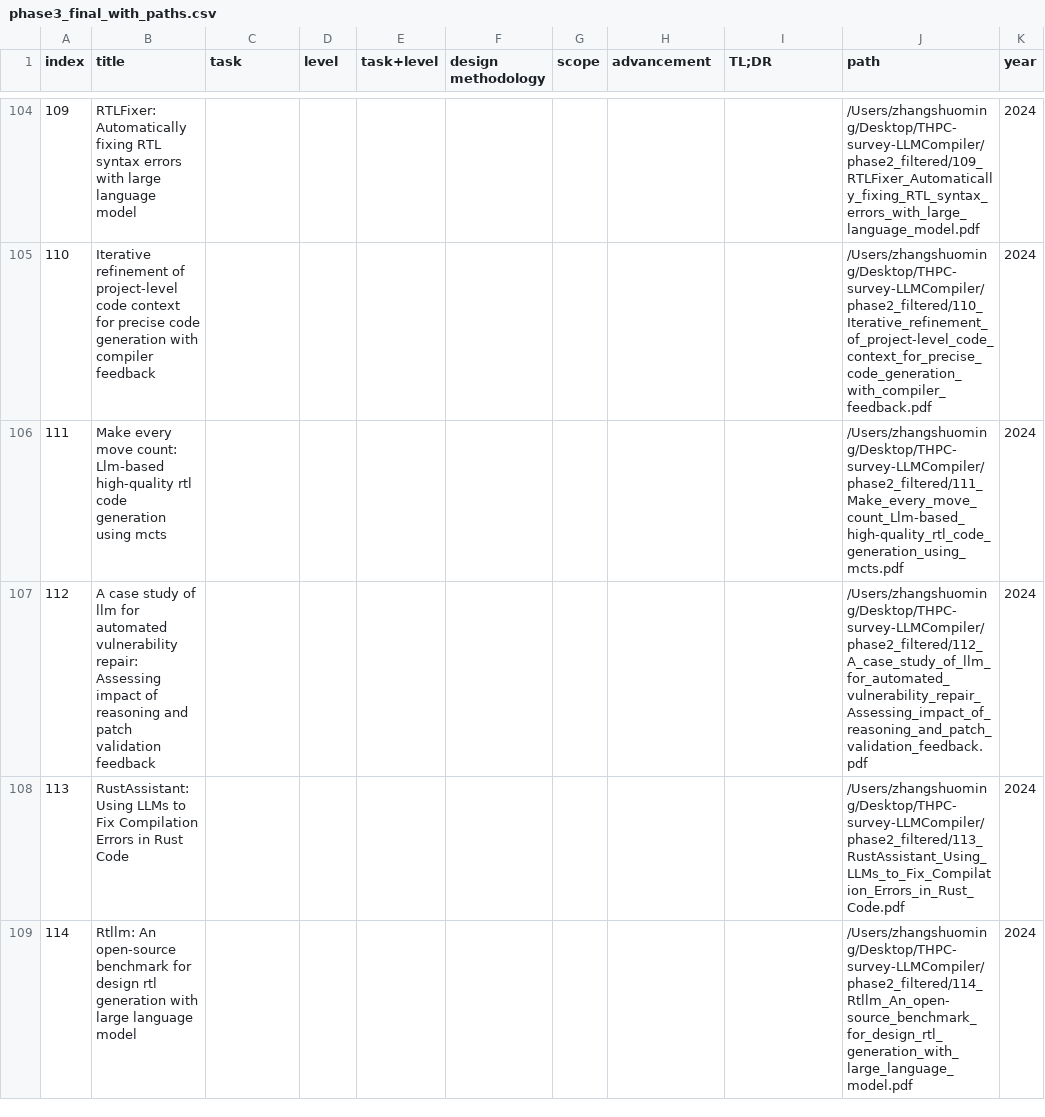
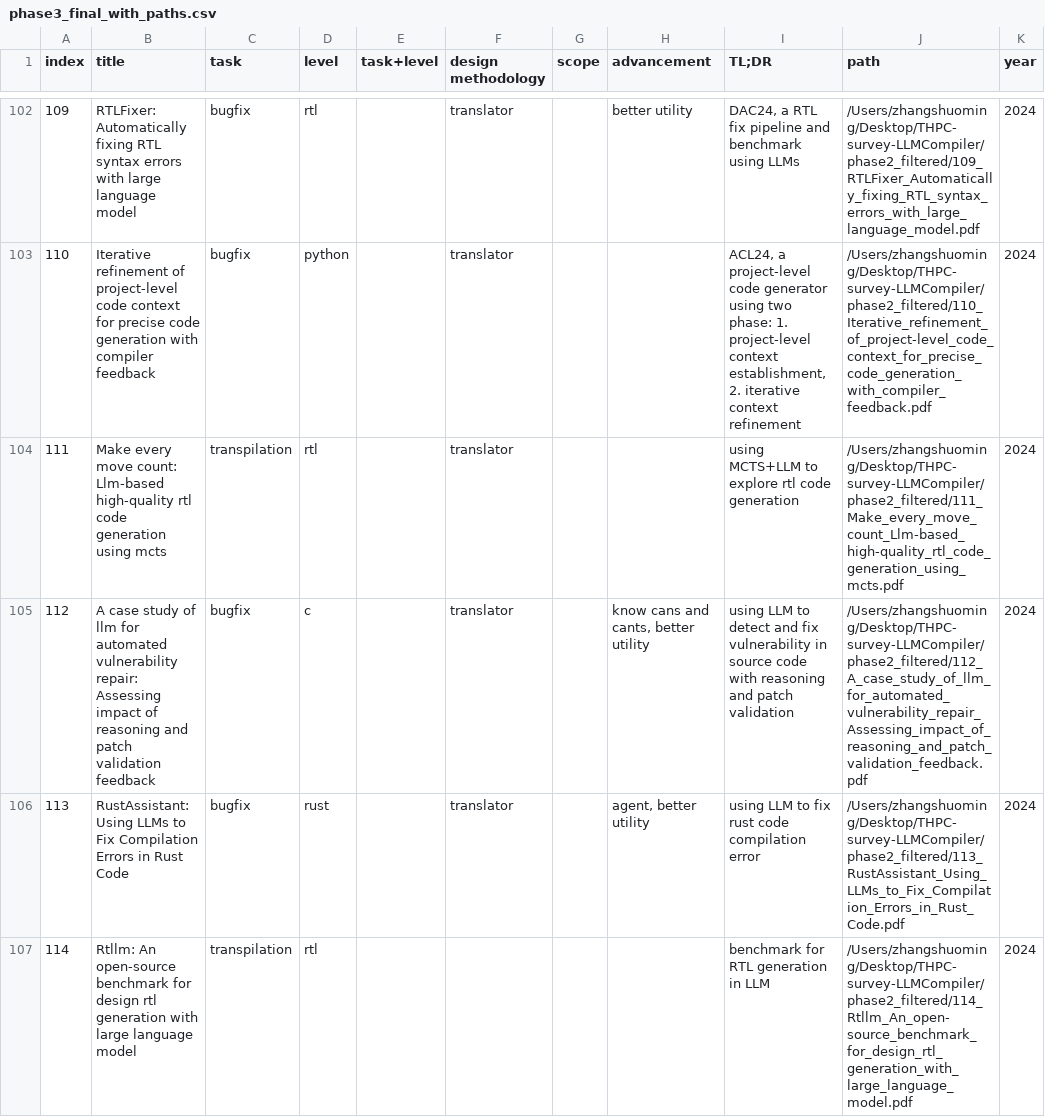
Before and after one commit to zhangshuoming990105/THPC-survey-LLMCompiler, a CSV file: phase3_final_with_paths.csv, drawn as a sheet; only a part is shown, gaps mark what is left out; addresses are those after the commit; the diff covers the shown part only; the diff names each change by its address in the sheet, - before the commit and + after, or states it on an @@ line.

```diff
--- a/phase3_final_with_paths.csv
+++ b/phase3_final_with_paths.csv
-C102:C103 (task): (empty)
+C102:C103 (task): bugfix
-D102 (level): (empty)
+D102 (level): rtl
-F102:F106 (design methodology): (empty)
+F102:F106 (design methodology): translator
-H102 (advancement): (empty)
+H102 (advancement): better utility
-I102 (TL;DR): (empty)
+I102 (TL;DR): DAC24, a RTL fix pipeline and benchmark using LLMs
-D103 (level): (empty)
+D103 (level): python
-I103 (TL;DR): (empty)
+I103 (TL;DR): ACL24, a project-level code generator using two phase: 1. project-level context establishment, 2. iterative context refinement
-C104 (task): (empty)
+C104 (task): transpilation
-D104 (level): (empty)
+D104 (level): rtl
-I104 (TL;DR): (empty)
+I104 (TL;DR): using MCTS+LLM to explore rtl code generation
-C105:C106 (task): (empty)
+C105:C106 (task): bugfix
-D105 (level): (empty)
+D105 (level): c
-H105 (advancement): (empty)
+H105 (advancement): know cans and cants, better utility
-I105 (TL;DR): (empty)
+I105 (TL;DR): using LLM to detect and fix vulnerability in source code with reasoning and patch validation
-D106 (level): (empty)
+D106 (level): rust
-H106 (advancement): (empty)
+H106 (advancement): agent, better utility
-I106 (TL;DR): (empty)
+I106 (TL;DR): using LLM to fix rust code compilation error
-C107 (task): (empty)
+C107 (task): transpilation
-D107 (level): (empty)
+D107 (level): rtl
-I107 (TL;DR): (empty)
+I107 (TL;DR): benchmark for RTL generation in LLM
```
Also changed, not shown: 1 added row, 4 removed rows and 144 edited cells elsewhere in this file, 5 other files.
